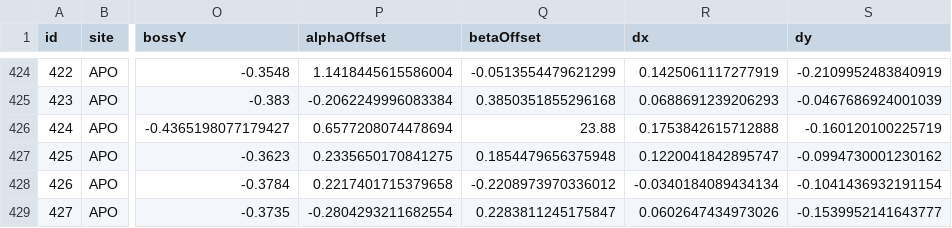
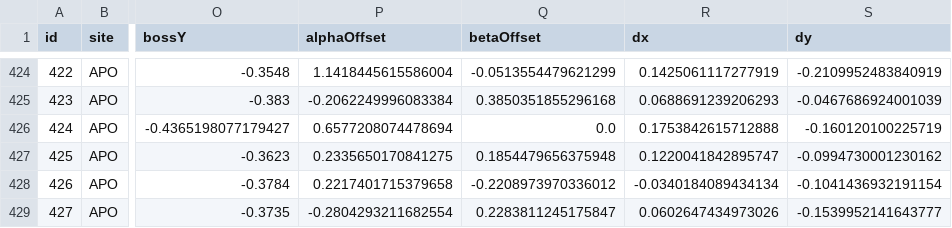
Before and after one commit to sdss/fps_calibrations, a CSV file: apo/wok_calibs/sloanFlatCMM/positionerTable.csv, drawn as a sheet; only a part is shown, gaps mark what is left out; the diff names each change by its address in the sheet, - before the commit and + after, or states it on an @@ line.

Commit message:
zero robot 1231 beta offset, jose set its position manually

```diff
--- a/apo/wok_calibs/sloanFlatCMM/positionerTable.csv
+++ b/apo/wok_calibs/sloanFlatCMM/positionerTable.csv
-Q426 (betaOffset): 23.88
+Q426 (betaOffset): 0.0
```
